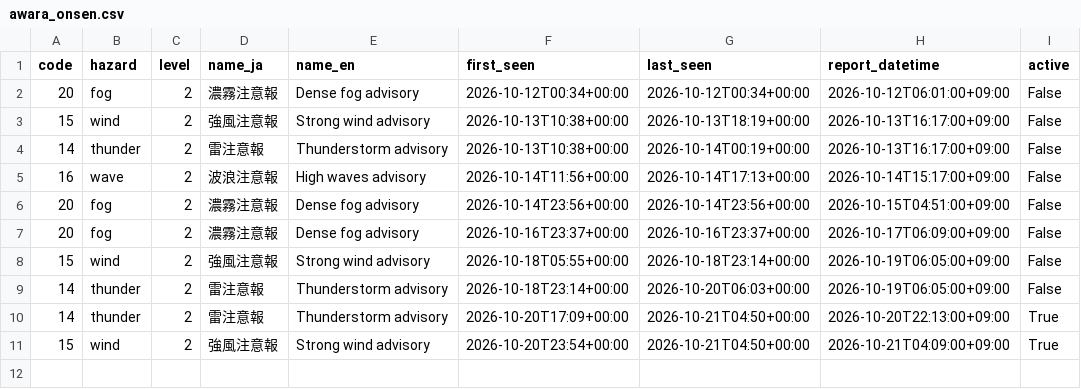
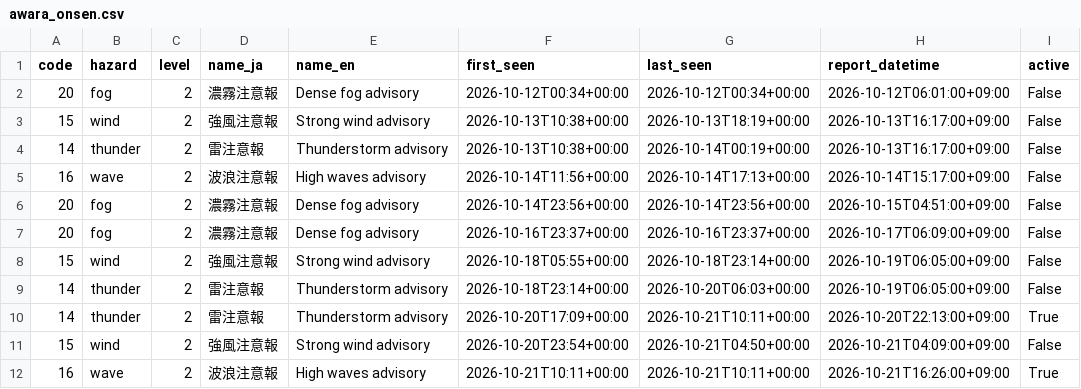
Before and after one commit to dhde-tourism-ai/dhde-preprocessing-model, a CSV file: weather_warnings/awara_onsen.csv, drawn as a sheet.

```diff
--- a/weather_warnings/awara_onsen.csv
+++ b/weather_warnings/awara_onsen.csv
@@ -9,3 +9,4 @@ code,hazard,level,name_ja,name_en,first_seen,last_seen,report_datetime,active
 14,thunder,2,雷注意報,Thunderstorm advisory,2026-10-18T23:14+00:00,2026-10-20T06:03+00:00,2026-10-19T06:05:00+09:00,False
-14,thunder,2,雷注意報,Thunderstorm advisory,2026-10-20T17:09+00:00,2026-10-21T04:50+00:00,2026-10-20T22:13:00+09:00,True
-15,wind,2,強風注意報,Strong wind advisory,2026-10-20T23:54+00:00,2026-10-21T04:50+00:00,2026-10-21T04:09:00+09:00,True
+14,thunder,2,雷注意報,Thunderstorm advisory,2026-10-20T17:09+00:00,2026-10-21T10:11+00:00,2026-10-20T22:13:00+09:00,True
+15,wind,2,強風注意報,Strong wind advisory,2026-10-20T23:54+00:00,2026-10-21T04:50+00:00,2026-10-21T04:09:00+09:00,False
+16,wave,2,波浪注意報,High waves advisory,2026-10-21T10:11+00:00,2026-10-21T10:11+00:00,2026-10-21T16:26:00+09:00,True
```
Also changed, not shown: tomtom_cache/awara_onsen_road_congestion.csv, tomtom_cache/fukui_station_road_congestion.csv, 45 other files.
